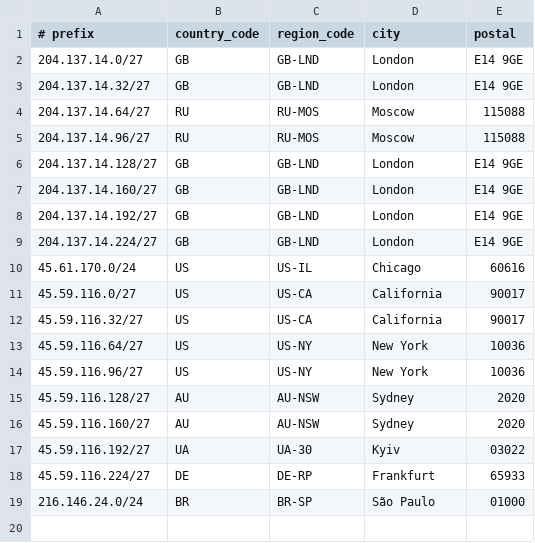
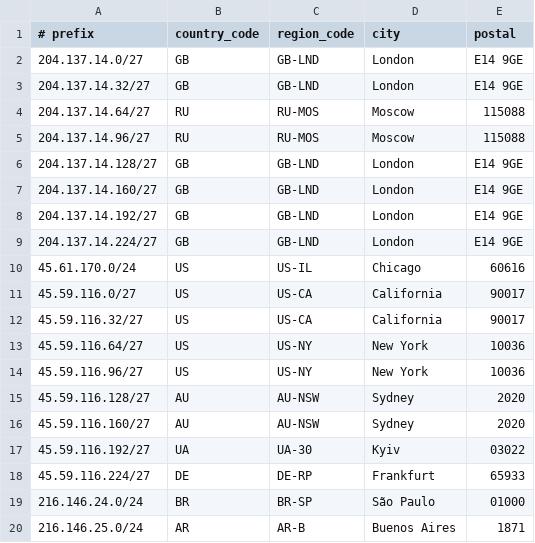
Before and after one commit to Atomic-Networks/Atomic-Geofeed, a CSV file: geofeed.csv, drawn as a sheet.

Commit message:
Update geofeed.csv

```diff
--- a/geofeed.csv
+++ b/geofeed.csv
@@ -19 +19,2 @@
 216.146.24.0/24,BR,BR-SP,São Paulo,01000
+216.146.25.0/24,AR,AR-B,Buenos Aires,1871
```
